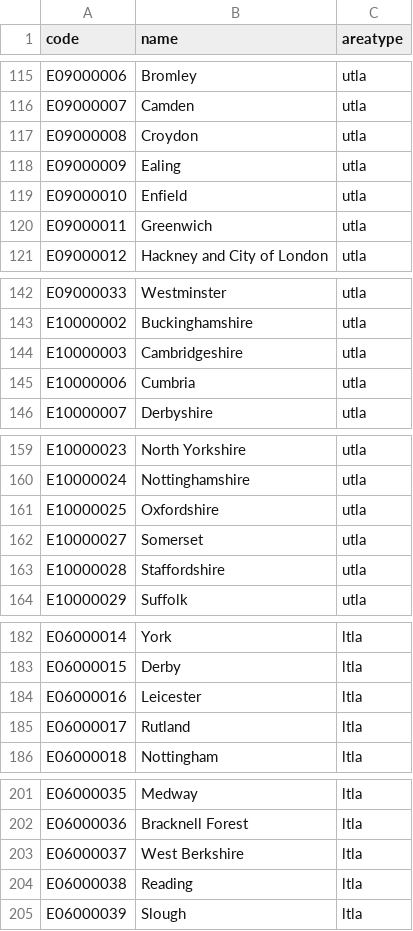
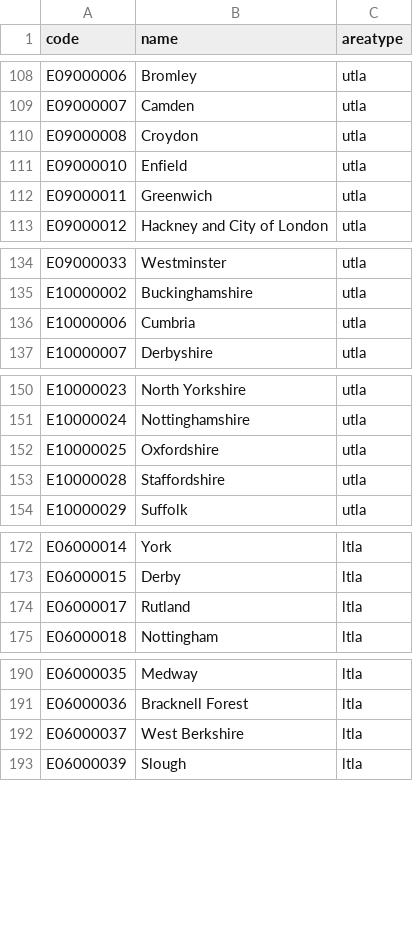
Before and after one commit to SamHollings/covid19_analysis, a CSV file: data/code_name_areatype_lookup.csv, drawn as a sheet; only a part is shown, gaps mark what is left out; the diff covers the shown part only.

```diff
--- a/data/code_name_areatype_lookup.csv
+++ b/data/code_name_areatype_lookup.csv
@@ -117,3 +110,2 @@ E09000007,Camden,utla
 E09000008,Croydon,utla
-E09000009,Ealing,utla
 E09000010,Enfield,utla
@@ -143,3 +135,2 @@ E09000033,Westminster,utla
 E10000002,Buckinghamshire,utla
-E10000003,Cambridgeshire,utla
 E10000006,Cumbria,utla
@@ -161,3 +152,2 @@ E10000024,Nottinghamshire,utla
 E10000025,Oxfordshire,utla
-E10000027,Somerset,utla
 E10000028,Staffordshire,utla
@@ -183,3 +173,2 @@ E06000014,York,ltla
 E06000015,Derby,ltla
-E06000016,Leicester,ltla
 E06000017,Rutland,ltla
@@ -203,3 +192,2 @@ E06000036,Bracknell Forest,ltla
 E06000037,West Berkshire,ltla
-E06000038,Reading,ltla
 E06000039,Slough,ltla
```
Also changed, not shown: 15 removed rows elsewhere in this file.
